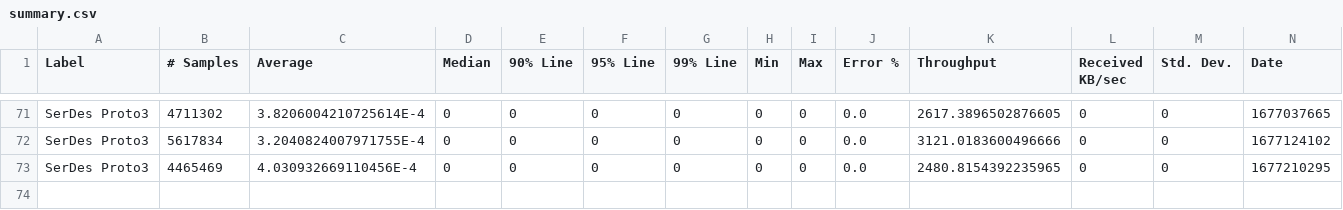
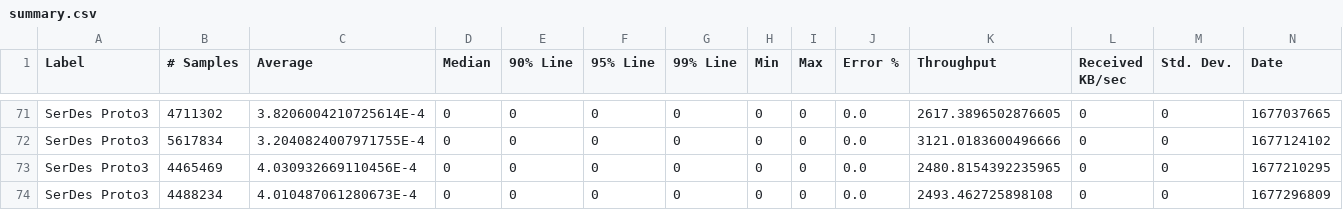
Before and after one commit to ballerina-platform/module-ballerina-serdes, a CSV file: load-tests/proto3_test/results/summary.csv, drawn as a sheet; only a part is shown, gaps mark what is left out; rows hold the shown columns only; the diff names each change by its address in the sheet, - before the commit and + after, or states it on an @@ line.

Commit message:
Update proto3_test test results on Sat Feb 25 03:48:00 UTC 2023

```diff
--- a/load-tests/proto3_test/results/summary.csv
+++ b/load-tests/proto3_test/results/summary.csv
+row 74: SerDes Proto3 | 4488234 | 4.010487061280673E-4 | 0 | 0 | 0 | 0 | 0 | 0 | 0.0 | 2493.462725898108 | 0 | 0 | 1677296809
```
